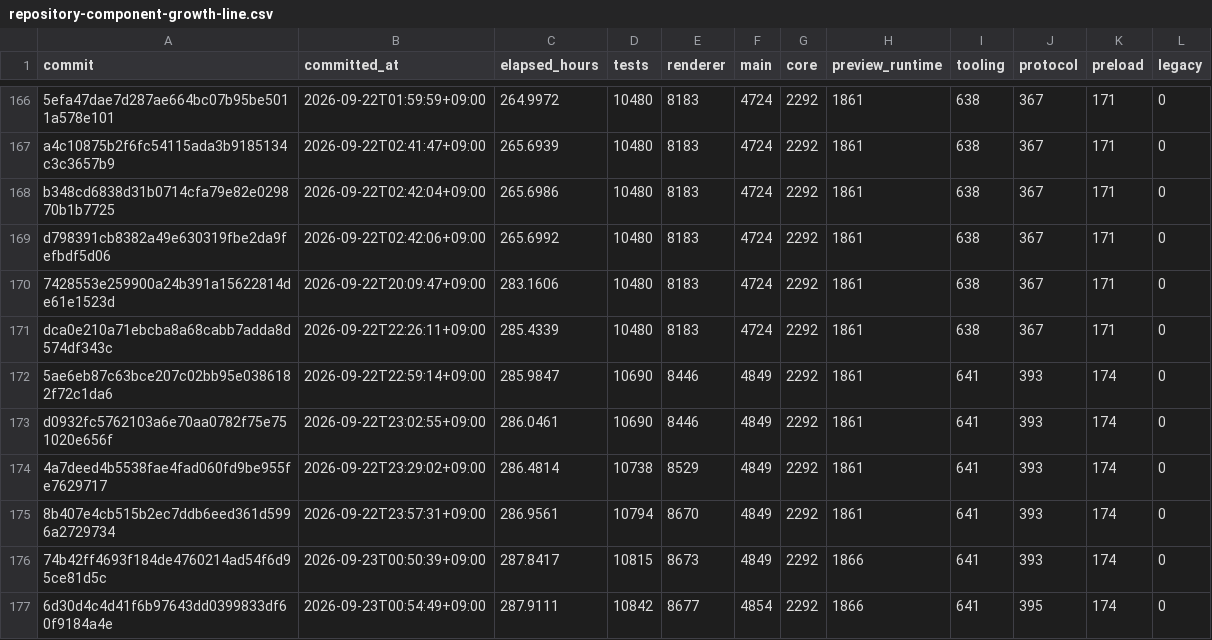
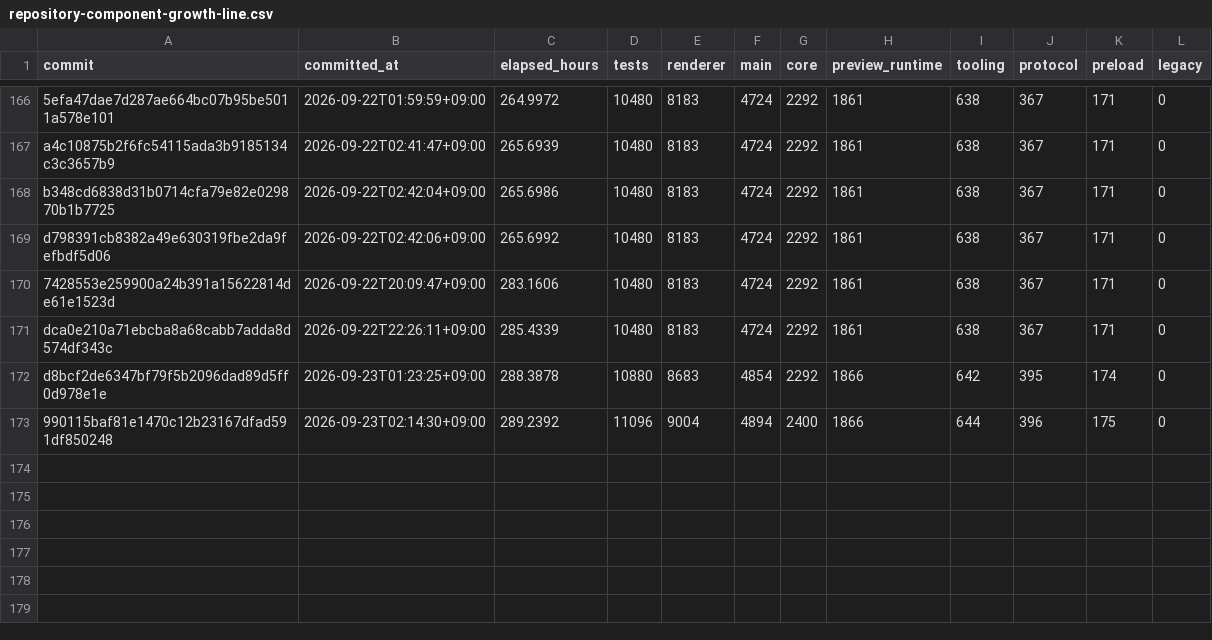
Before and after one commit to yabsed/setdown, a CSV file: apps/code-growth/output/repository-component-growth-line.csv, drawn as a sheet; only a part is shown, gaps mark what is left out.

```diff
--- a/apps/code-growth/output/repository-component-growth-line.csv
+++ b/apps/code-growth/output/repository-component-growth-line.csv
@@ -171,7 +171,3 @@ d798391cb8382a49e630319fbe2da9fefbdf5d06,2026-09-22T02:42:06+09:00,265.6992,1048
 dca0e210a71ebcba8a68cabb7adda8d574df343c,2026-09-22T22:26:11+09:00,285.4339,10480,8183,4724,2292,1861,638,367,171,0
-5ae6eb87c63bce207c02bb95e0386182f72c1da6,2026-09-22T22:59:14+09:00,285.9847,10690,8446,4849,2292,1861,641,393,174,0
-d0932fc5762103a6e70aa0782f75e751020e656f,2026-09-22T23:02:55+09:00,286.0461,10690,8446,4849,2292,1861,641,393,174,0
-4a7deed4b5538fae4fad060fd9be955fe7629717,2026-09-22T23:29:02+09:00,286.4814,10738,8529,4849,2292,1861,641,393,174,0
-8b407e4cb515b2ec7ddb6eed361d5996a2729734,2026-09-22T23:57:31+09:00,286.9561,10794,8670,4849,2292,1861,641,393,174,0
-74b42ff4693f184de4760214ad54f6d95ce81d5c,2026-09-23T00:50:39+09:00,287.8417,10815,8673,4849,2292,1866,641,393,174,0
-6d30d4c4d41f6b97643dd0399833df60f9184a4e,2026-09-23T00:54:49+09:00,287.9111,10842,8677,4854,2292,1866,641,395,174,0
+d8bcf2de6347bf79f5b2096dad89d5ff0d978e1e,2026-09-23T01:23:25+09:00,288.3878,10880,8683,4854,2292,1866,642,395,174,0
+990115baf81e1470c12b23167dfad591df850248,2026-09-23T02:14:30+09:00,289.2392,11096,9004,4894,2400,1866,644,396,175,0
```
Also changed, not shown: 20 other files.
